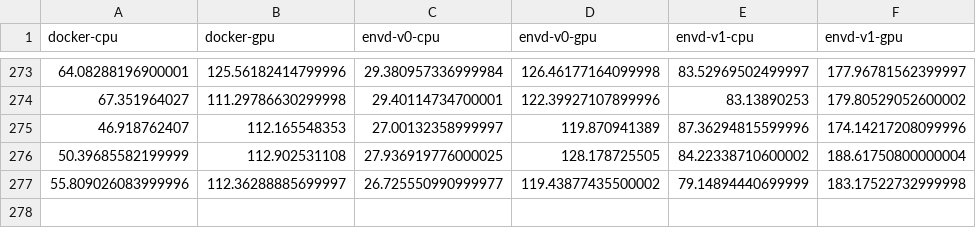
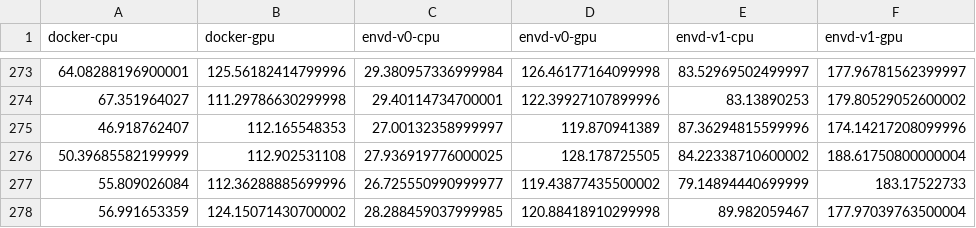
Before and after one commit to tensorchord/envd-nightly, a CSV file: data.csv, drawn as a sheet; only a part is shown, gaps mark what is left out.

Commit message:
CI: update benchmark data and image
Signed-off-by: github-actions-bot <github-actions-bot@users.noreply.github.com>

```diff
--- a/data.csv
+++ b/data.csv
@@ -276,2 +276,3 @@ docker-cpu,docker-gpu,envd-v0-cpu,envd-v0-gpu,envd-v1-cpu,envd-v1-gpu
 50.39685582199999,112.902531108,27.936919776000025,128.178725505,84.22338710600002,188.61750800000004
-55.809026083999996,112.36288885699997,26.725550990999977,119.43877435500002,79.14894440699999,183.17522732999998
+55.809026084,112.36288885699996,26.725550990999977,119.43877435500002,79.14894440699999,183.17522733
+56.991653359,124.15071430700002,28.288459037999985,120.88418910299998,89.982059467,177.97039763500004
```
Also changed, not shown: 1 other file.
